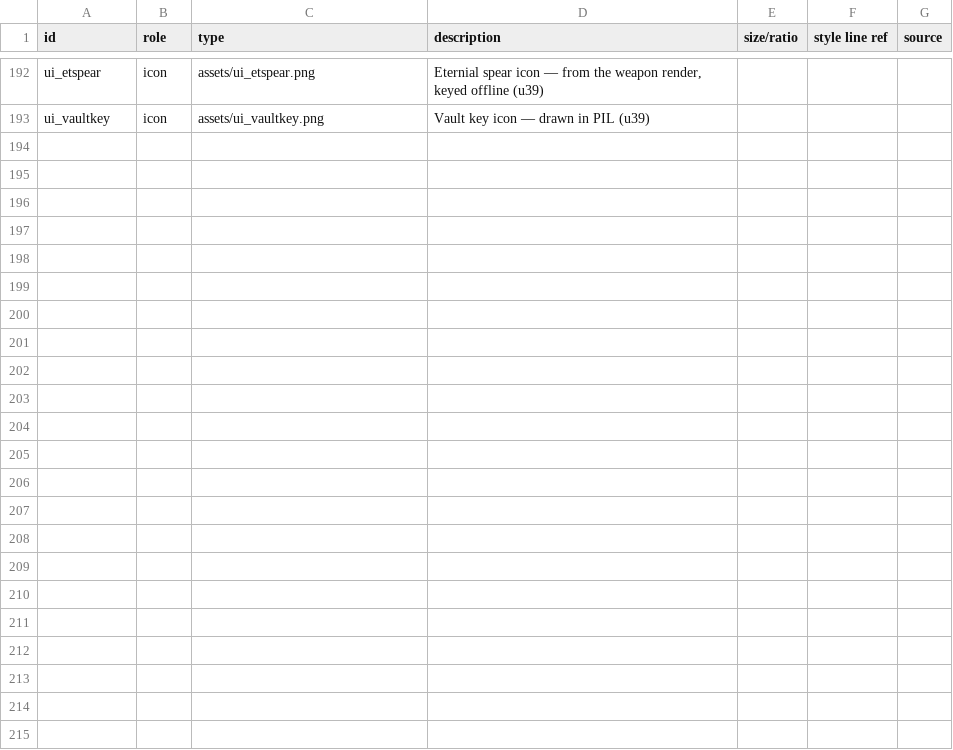
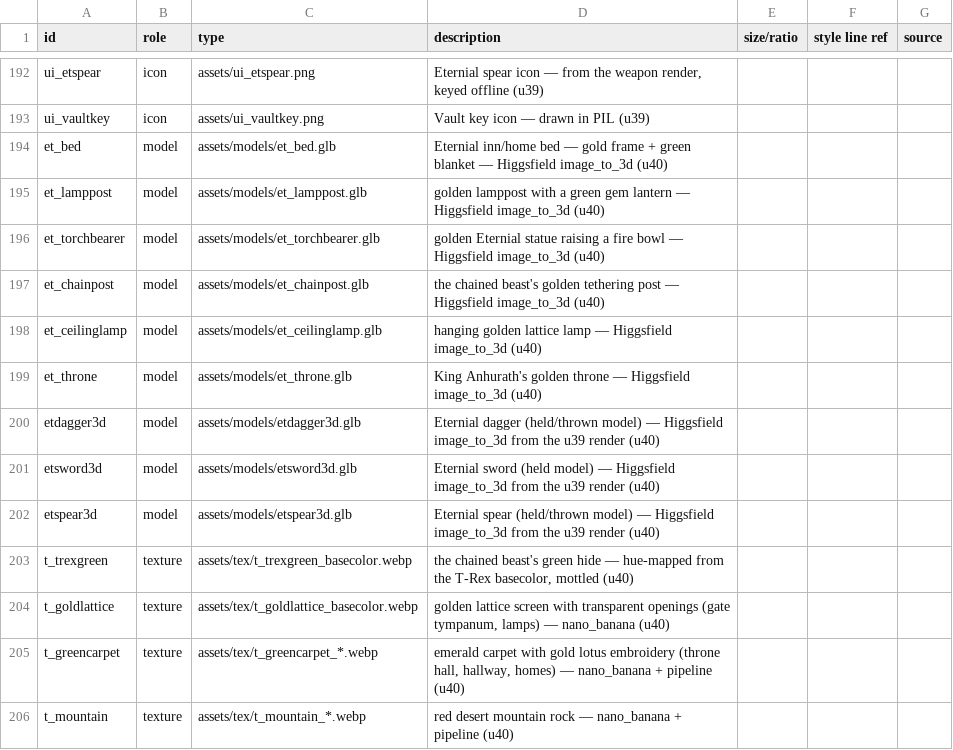
Before and after one commit to dutchapkmaniac/primal-dread, a CSV file: design/assets.csv, drawn as a sheet; only a part is shown, gaps mark what is left out.

Commit message:
Update 40: Eternius City second pass — real stairs, grand stair, homes, throne room, gate doors, green armoured beast, generated bed/lamppost/statues/throne/lamps/chain post/weapons, shop grid, map art, moon-white shaft, mountain outcrops, fixes

```diff
--- a/design/assets.csv
+++ b/design/assets.csv
@@ -193 +193,14 @@ ui_etspear,icon,assets/ui_etspear.png,"Eternial spear icon — from the weapon r
 ui_vaultkey,icon,assets/ui_vaultkey.png,Vault key icon — drawn in PIL (u39)
+et_bed,model,assets/models/et_bed.glb,Eternial inn/home bed — gold frame + green blanket — Higgsfield image_to_3d (u40)
+et_lamppost,model,assets/models/et_lamppost.glb,golden lamppost with a green gem lantern — Higgsfield image_to_3d (u40)
+et_torchbearer,model,assets/models/et_torchbearer.glb,golden Eternial statue raising a fire bowl — Higgsfield image_to_3d (u40)
+et_chainpost,model,assets/models/et_chainpost.glb,the chained beast's golden tethering post — Higgsfield image_to_3d (u40)
+et_ceilinglamp,model,assets/models/et_ceilinglamp.glb,hanging golden lattice lamp — Higgsfield image_to_3d (u40)
+et_throne,model,assets/models/et_throne.glb,King Anhurath's golden throne — Higgsfield image_to_3d (u40)
+etdagger3d,model,assets/models/etdagger3d.glb,Eternial dagger (held/thrown model) — Higgsfield image_to_3d from the u39 render (u40)
+etsword3d,model,assets/models/etsword3d.glb,Eternial sword (held model) — Higgsfield image_to_3d from the u39 render (u40)
+etspear3d,model,assets/models/etspear3d.glb,Eternial spear (held/thrown model) — Higgsfield image_to_3d from the u39 render (u40)
+t_trexgreen,texture,assets/tex/t_trexgreen_basecolor.webp,"the chained beast's green hide — hue-mapped from the T-Rex basecolor, mottled (u40)"
+t_goldlattice,texture,assets/tex/t_goldlattice_basecolor.webp,"golden lattice screen with transparent openings (gate tympanum, lamps) — nano_banana (u40)"
+t_greencarpet,texture,assets/tex/t_greencarpet_*.webp,"emerald carpet with gold lotus embroidery (throne hall, hallway, homes) — nano_banana + pipeline (u40)"
+t_mountain,texture,assets/tex/t_mountain_*.webp,"red desert mountain rock — nano_banana + pipeline (u40)"
```
Also changed, not shown: 25 other files.
